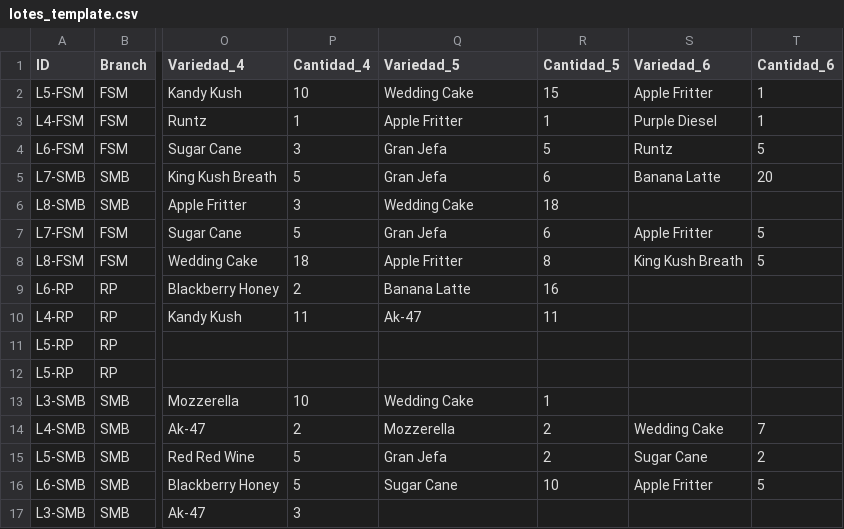
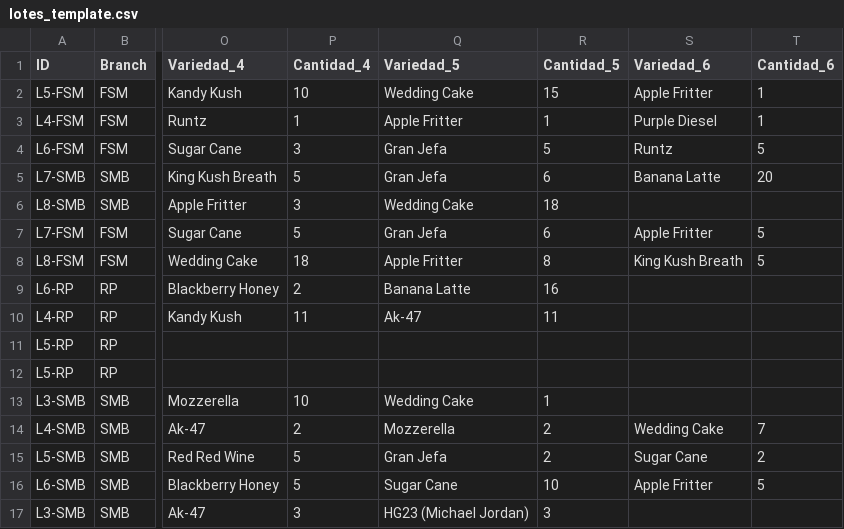
Before and after one commit to ALi3naTEd0/control_lotes, a CSV file: lotes_template.csv, drawn as a sheet; only a part is shown, gaps mark what is left out; the diff names each change by its address in the sheet, - before the commit and + after, or states it on an @@ line.

Commit message:
Actualización lotes - 2026-01-13 17:07

```diff
--- a/lotes_template.csv
+++ b/lotes_template.csv
-Q17 (Variedad_5): (empty)
+Q17 (Variedad_5): HG23 (Michael Jordan)
-R17 (Cantidad_5): (empty)
+R17 (Cantidad_5): 3
```
